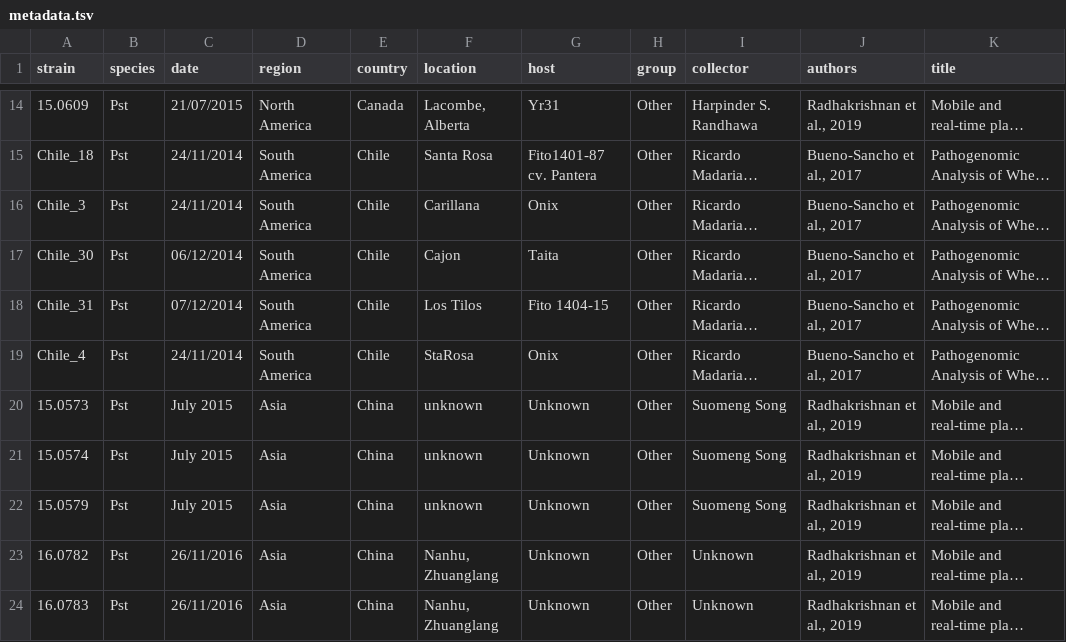
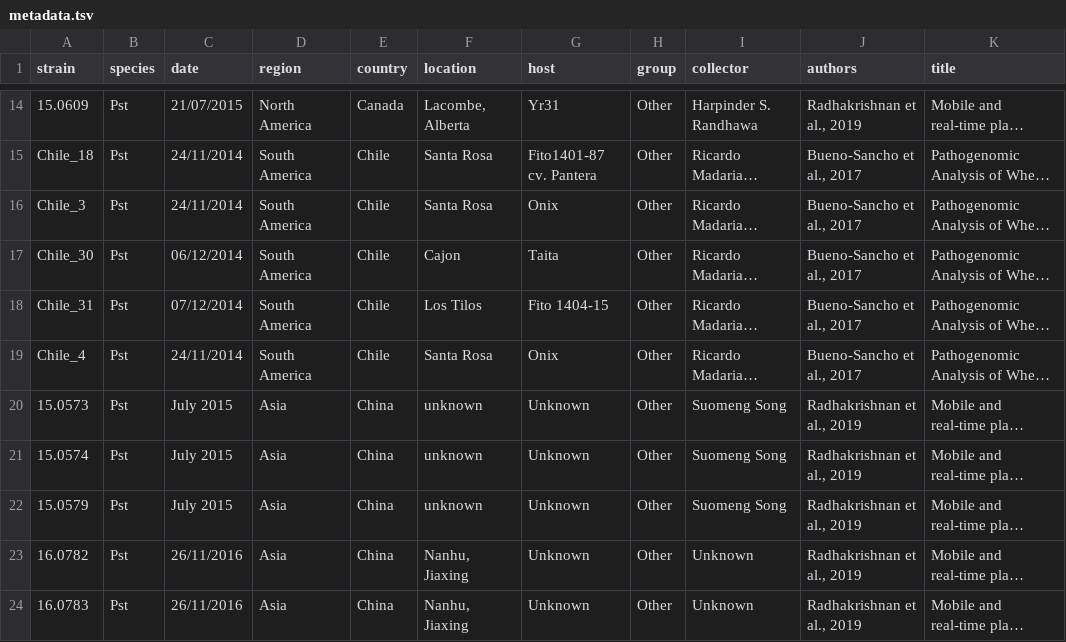
Before and after one commit to SaundersLab/PST, a TSV file: metadata.tsv, drawn as a sheet; only a part is shown, gaps mark what is left out; long unchanged cells end in …; the diff covers the shown part only; the diff names each change by its address in the sheet, - before the commit and + after, or states it on an @@ line.

Commit message:
Refines locations (lat/long) and colours of isolates by vof23jop

```diff
--- a/metadata.tsv
+++ b/metadata.tsv
-F16 (location): Carillana
+F16 (location): Santa Rosa
-F19 (location): StaRosa
+F19 (location): Santa Rosa
-F23:F24 (location): Nanhu, Zhuanglang
+F23:F24 (location): Nanhu, Jiaxing
```
Also changed, not shown: 41 edited cells elsewhere in this file, colors.tsv, lat_longs.tsv, 2 other files.
